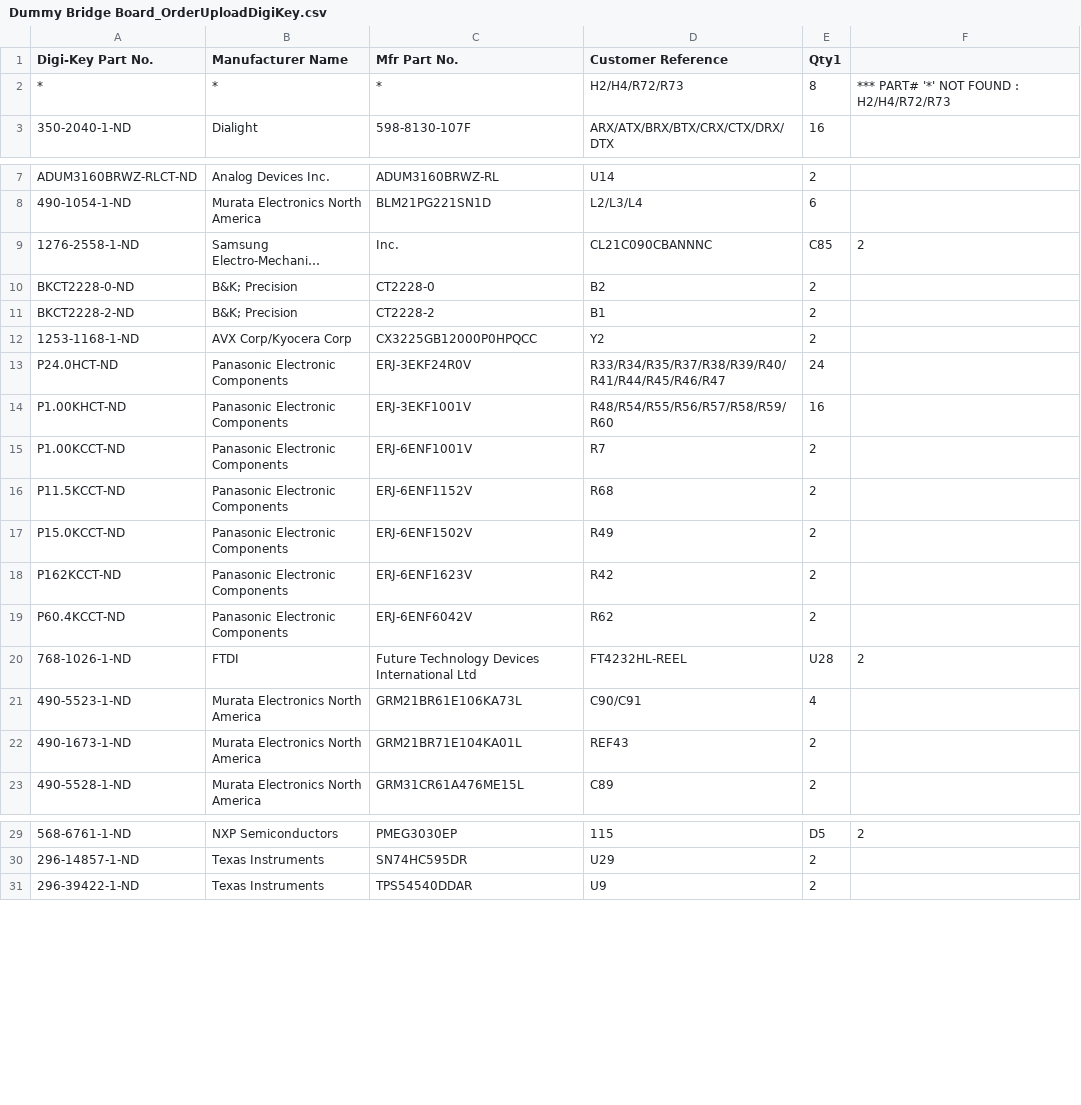
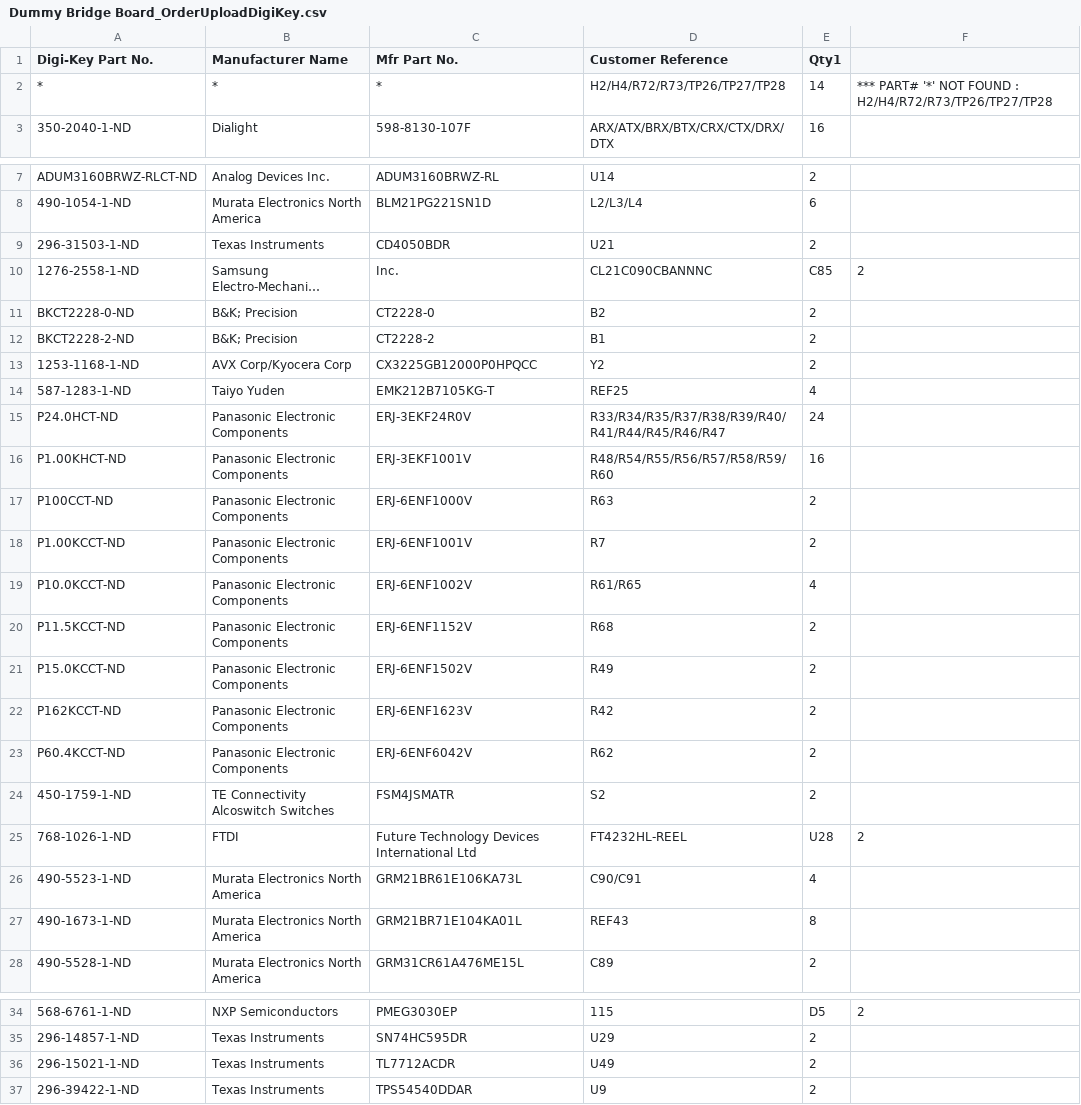
Before and after one commit to Brandon-Valley/Bench-Power-Card, a CSV file: BOM/Dummy Bridge Board_OrderUploadDigiKey.csv, drawn as a sheet; only a part is shown, gaps mark what is left out; long unchanged cells end in …; addresses are those after the commit; the diff names each change by its address in the sheet, - before the commit and + after, or states it on an @@ line.

Commit message:
BOM Exported and minor board change- ready to order

```diff
--- a/BOM/Dummy Bridge Board_OrderUploadDigiKey.csv
+++ b/BOM/Dummy Bridge Board_OrderUploadDigiKey.csv
-D2 (Customer Reference): H2/H4/R72/R73
+D2 (Customer Reference): H2/H4/R72/R73/TP26/TP27/TP28
-E2 (Qty1): 8
+E2 (Qty1): 14
-F2: …FOUND : H2/H4/R72/R73
+F2: …FOUND : H2/H4/R72/R73/TP26/TP27/TP28
+row 9: 296-31503-1-ND | Texas Instruments | CD4050BDR | U21 | 2
+row 14: 587-1283-1-ND | Taiyo Yuden | EMK212B7105KG-T | REF25 | 4
+row 17: P100CCT-ND | Panasonic Electronic Components | ERJ-6ENF1000V | R63 | 2
+row 19: P10.0KCCT-ND | Panasonic Electronic Components | ERJ-6ENF1002V | R61/R65 | 4
+row 24: 450-1759-1-ND | TE Connectivity Alcoswitch Switches | FSM4JSMATR | S2 | 2
-E27 (Qty1): 2
+E27 (Qty1): 8
+row 36: 296-15021-1-ND | Texas Instruments | TL7712ACDR | U49 | 2
```
Also changed, not shown: 1 other file.
